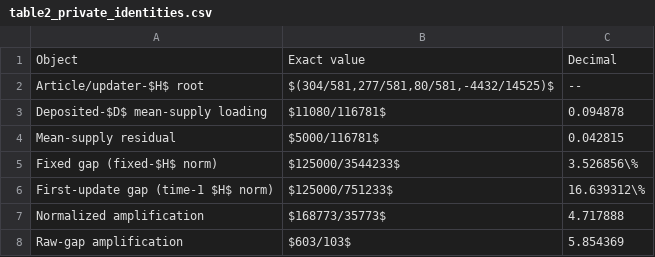
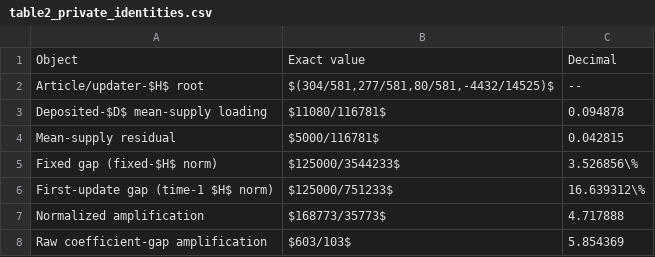
Before and after one commit to MateoBodon/learning-from-prices-reproduction, a CSV file: tables/table2_private_identities.csv, drawn as a sheet.

```diff
--- a/tables/table2_private_identities.csv
+++ b/tables/table2_private_identities.csv
@@ -7,2 +7,2 @@ First-update gap (time-1 $H$ norm),$125000/751233$,16.639312\%
 Normalized amplification,$168773/35773$,4.717888
-Raw-gap amplification,$603/103$,5.854369
+Raw coefficient-gap amplification,$603/103$,5.854369
```
Also changed, not shown: 19 other files.
